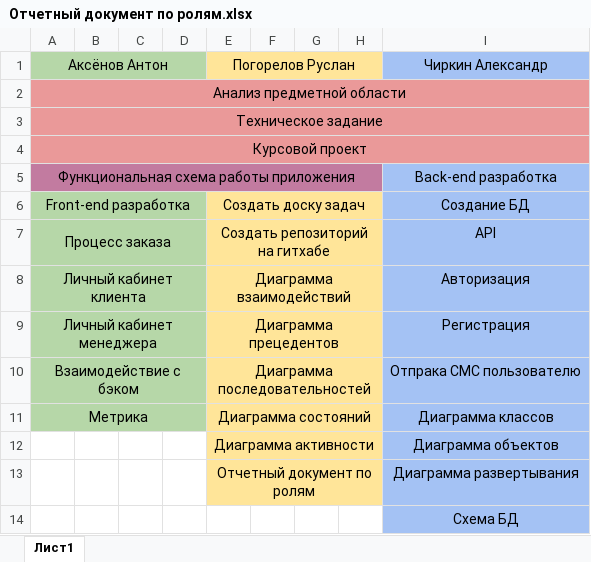
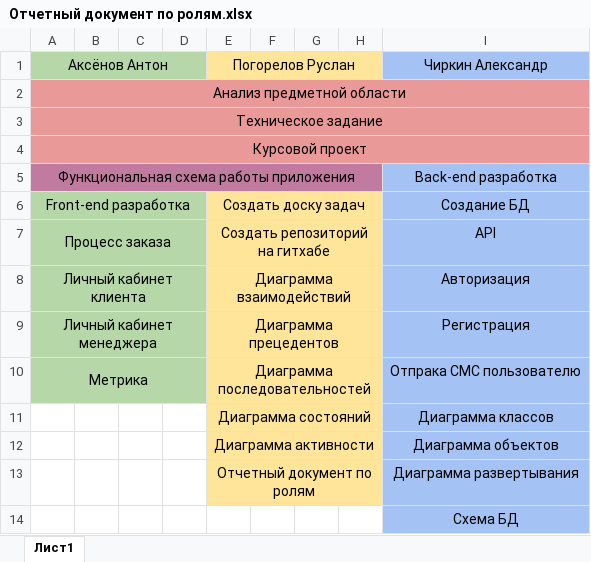
Before and after one commit to pieceee/water-order, an Excel workbook: Документация/Отчетный документ по ролям.xlsx, sheet Лист1, drawn as a sheet; values as stored, in another font and other column widths than the file's, no borders; charts and pictures not drawn; removed rows and columns are numbered as before the commit, all else as after; the diff names each change by its address in the sheet, - before the commit and + after, or states it on an @@ line.

Commit message:
обновил отчет[отчетынй документ по ролям]

```diff
--- a/Документация/Отчетный документ по ролям.xlsx (sheet Лист1)
+++ b/Документация/Отчетный документ по ролям.xlsx (sheet Лист1)
-row 10: Взаимодействие с бэком |  |  |  | Диаграмма последовательностей |  |  |  | Отпрака СМС пользователю
-E10: Диаграмма состояний
+E10: Диаграмма последовательностей
-I10: Диаграмма классов
+I10: Отпрака СМС пользователю
+row 11:  |  |  |  | Диаграмма состояний |  |  |  | Диаграмма классов
```
Also changed, not shown: 1 other file.
